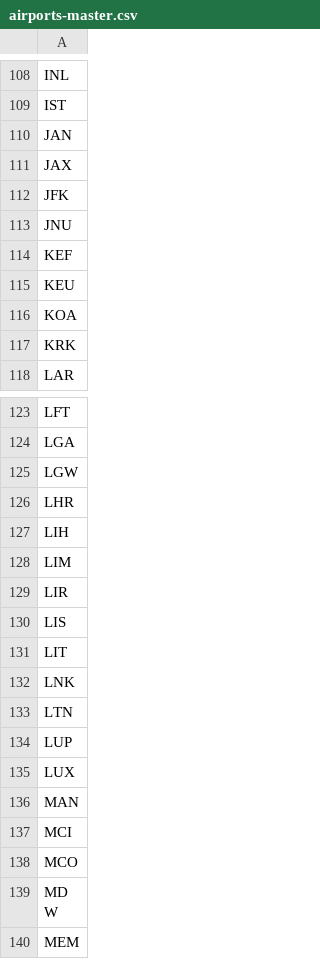
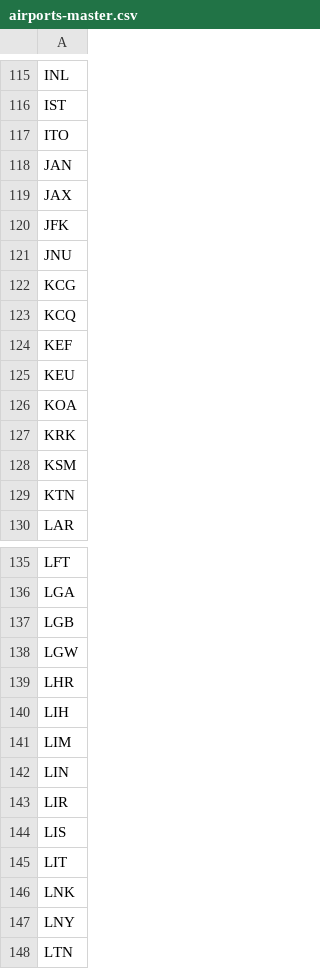
Before and after one commit to ssoworld/AirportData, a CSV file: air/data/airports-master.csv, drawn as a sheet; only a part is shown, gaps mark what is left out; the shorter side is filled out with more unchanged rows; the diff covers the shown part only; the diff names each change by its address in the sheet, - before the commit and + after, or states it on an @@ line.

```diff
--- a/air/data/airports-master.csv
+++ b/air/data/airports-master.csv
+row 117: ITO
+row 122: KCG
+row 123: KCQ
+row 128: KSM
+row 129: KTN
+row 137: LGB
+row 142: LIN
+row 147: LNY
```
Also changed, not shown: 34 added rows elsewhere in this file.
